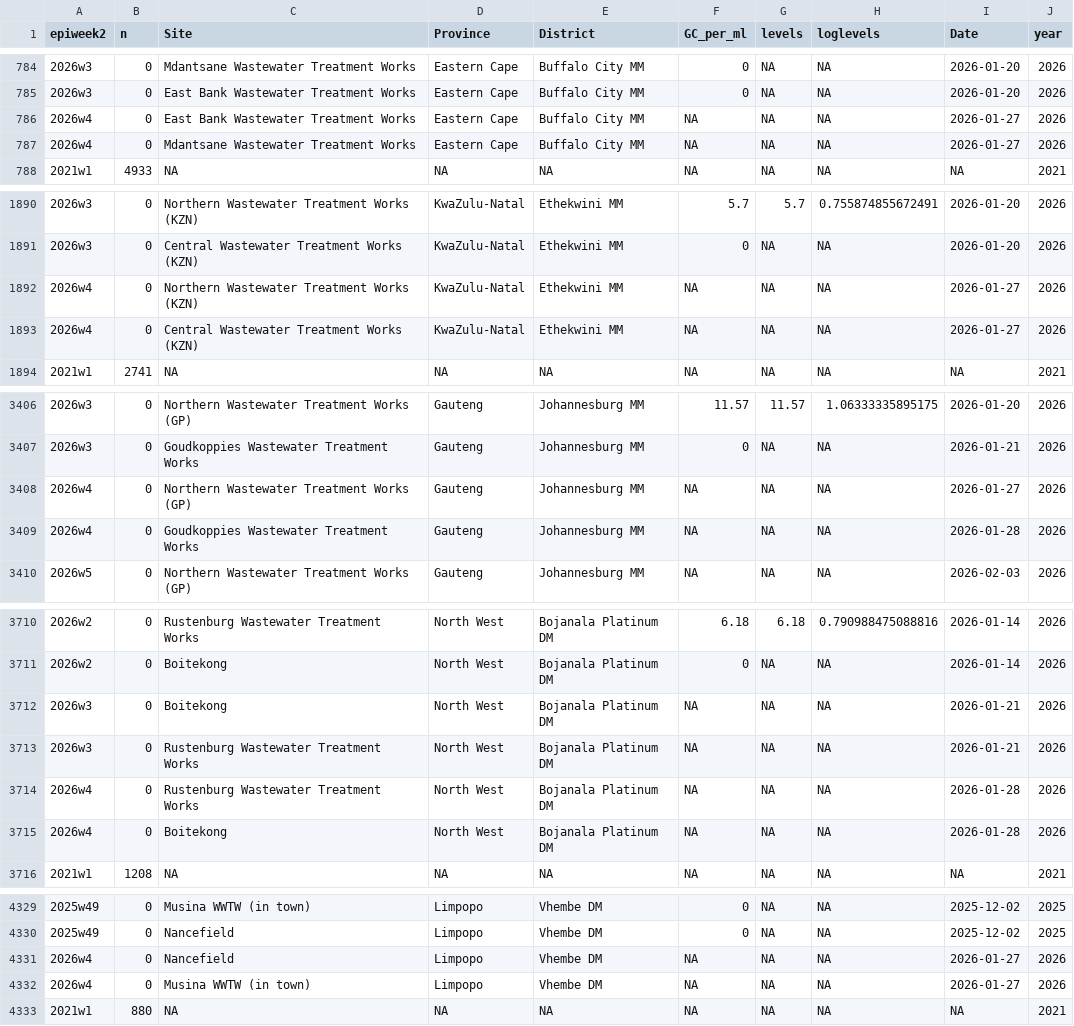
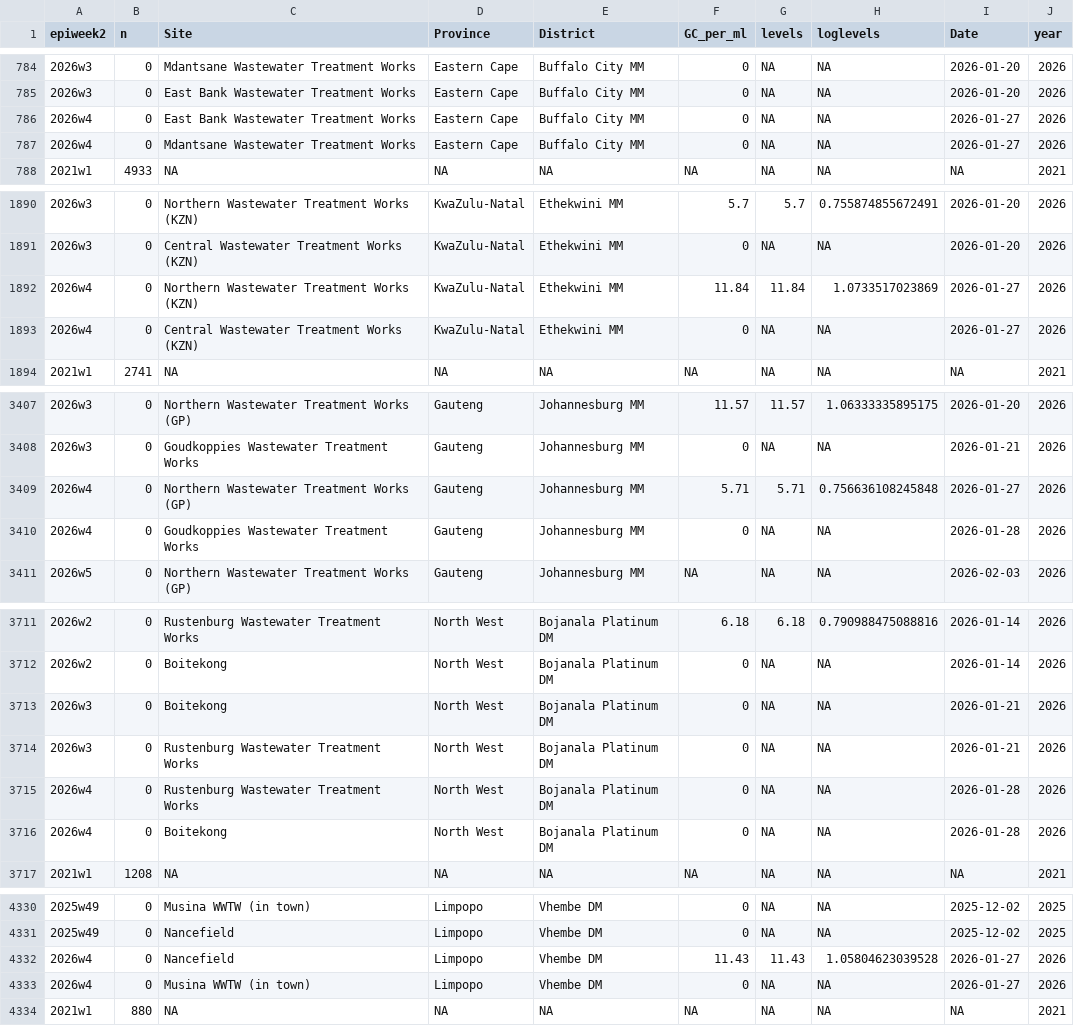
Before and after one commit to NICD-Wastewater-Genomics/NICD-Dash-Data, a CSV file: provincial_cases_vs_levels.csv, drawn as a sheet; only a part is shown, gaps mark what is left out; the diff covers the shown part only.

```diff
--- a/provincial_cases_vs_levels.csv
+++ b/provincial_cases_vs_levels.csv
@@ -785,4 +785,4 @@
 "2026w3",0,"East Bank Wastewater Treatment Works","Eastern Cape","Buffalo City MM",0,NA,NA,2026-01-20,2026
-"2026w4",0,"East Bank Wastewater Treatment Works","Eastern Cape","Buffalo City MM",NA,NA,NA,2026-01-27,2026
-"2026w4",0,"Mdantsane Wastewater Treatment Works","Eastern Cape","Buffalo City MM",NA,NA,NA,2026-01-27,2026
+"2026w4",0,"East Bank Wastewater Treatment Works","Eastern Cape","Buffalo City MM",0,NA,NA,2026-01-27,2026
+"2026w4",0,"Mdantsane Wastewater Treatment Works","Eastern Cape","Buffalo City MM",0,NA,NA,2026-01-27,2026
 "2021w1",4933,NA,NA,NA,NA,NA,NA,NA,2021
@@ -1891,4 +1891,4 @@
 "2026w3",0,"Central Wastewater Treatment Works (KZN)","KwaZulu-Natal","Ethekwini MM",0,NA,NA,2026-01-20,2026
-"2026w4",0,"Northern Wastewater Treatment Works (KZN)","KwaZulu-Natal","Ethekwini MM",NA,NA,NA,2026-01-27,2026
-"2026w4",0,"Central Wastewater Treatment Works (KZN)","KwaZulu-Natal","Ethekwini MM",NA,NA,NA,2026-01-27,2026
+"2026w4",0,"Northern Wastewater Treatment Works (KZN)","KwaZulu-Natal","Ethekwini MM",11.84,11.84,1.0733517023869,2026-01-27,2026
+"2026w4",0,"Central Wastewater Treatment Works (KZN)","KwaZulu-Natal","Ethekwini MM",0,NA,NA,2026-01-27,2026
 "2021w1",2741,NA,NA,NA,NA,NA,NA,NA,2021
@@ -3407,4 +3408,4 @@
 "2026w3",0,"Goudkoppies Wastewater Treatment Works","Gauteng","Johannesburg MM",0,NA,NA,2026-01-21,2026
-"2026w4",0,"Northern Wastewater Treatment Works (GP)","Gauteng","Johannesburg MM",NA,NA,NA,2026-01-27,2026
-"2026w4",0,"Goudkoppies Wastewater Treatment Works","Gauteng","Johannesburg MM",NA,NA,NA,2026-01-28,2026
+"2026w4",0,"Northern Wastewater Treatment Works (GP)","Gauteng","Johannesburg MM",5.71,5.71,0.756636108245848,2026-01-27,2026
+"2026w4",0,"Goudkoppies Wastewater Treatment Works","Gauteng","Johannesburg MM",0,NA,NA,2026-01-28,2026
 "2026w5",0,"Northern Wastewater Treatment Works (GP)","Gauteng","Johannesburg MM",NA,NA,NA,2026-02-03,2026
@@ -3711,6 +3712,6 @@
 "2026w2",0,"Boitekong","North West","Bojanala Platinum DM",0,NA,NA,2026-01-14,2026
-"2026w3",0,"Boitekong","North West","Bojanala Platinum DM",NA,NA,NA,2026-01-21,2026
-"2026w3",0,"Rustenburg Wastewater Treatment Works","North West","Bojanala Platinum DM",NA,NA,NA,2026-01-21,2026
-"2026w4",0,"Rustenburg Wastewater Treatment Works","North West","Bojanala Platinum DM",NA,NA,NA,2026-01-28,2026
-"2026w4",0,"Boitekong","North West","Bojanala Platinum DM",NA,NA,NA,2026-01-28,2026
+"2026w3",0,"Boitekong","North West","Bojanala Platinum DM",0,NA,NA,2026-01-21,2026
+"2026w3",0,"Rustenburg Wastewater Treatment Works","North West","Bojanala Platinum DM",0,NA,NA,2026-01-21,2026
+"2026w4",0,"Rustenburg Wastewater Treatment Works","North West","Bojanala Platinum DM",0,NA,NA,2026-01-28,2026
+"2026w4",0,"Boitekong","North West","Bojanala Platinum DM",0,NA,NA,2026-01-28,2026
 "2021w1",1208,NA,NA,NA,NA,NA,NA,NA,2021
@@ -4330,4 +4331,4 @@
 "2025w49",0,"Nancefield","Limpopo","Vhembe DM",0,NA,NA,2025-12-02,2025
-"2026w4",0,"Nancefield","Limpopo","Vhembe DM",NA,NA,NA,2026-01-27,2026
-"2026w4",0,"Musina WWTW (in town)","Limpopo","Vhembe DM",NA,NA,NA,2026-01-27,2026
+"2026w4",0,"Nancefield","Limpopo","Vhembe DM",11.43,11.43,1.05804623039528,2026-01-27,2026
+"2026w4",0,"Musina WWTW (in town)","Limpopo","Vhembe DM",0,NA,NA,2026-01-27,2026
 "2021w1",880,NA,NA,NA,NA,NA,NA,NA,2021
```
Also changed, not shown: 1 added row and 23 edited cells elsewhere in this file, rsa_cases_vs_levels.csv.
